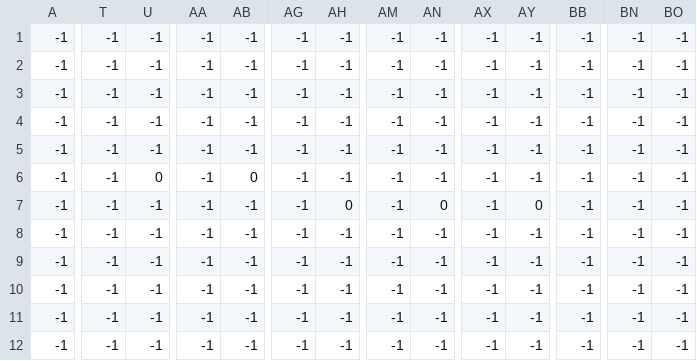
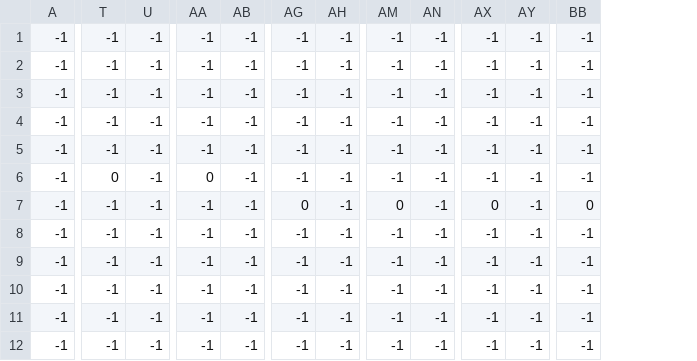
Before and after one commit to Parth-Kolekar/Game-Jam, a CSV file: levels/level_1/level_1._constraints.csv, drawn as a sheet; only a part is shown, gaps mark what is left out; the diff covers the shown part only; the diff names each change by its address in the sheet, - before the commit and + after, or states it on an @@ line.

```diff
--- a/levels/level_1/level_1._constraints.csv
+++ b/levels/level_1/level_1._constraints.csv
-column BN, rows 1-12: all -1
-column BO, rows 1-12: all -1
-T6: -1
+T6: 0
-U6: 0
+U6: -1
-AA6: -1
+AA6: 0
-AB6: 0
+AB6: -1
-AG7: -1
+AG7: 0
-AH7: 0
+AH7: -1
-AM7: -1
+AM7: 0
-AN7: 0
+AN7: -1
-AX7: -1
+AX7: 0
-AY7: 0
+AY7: -1
-BB7: -1
+BB7: 0
```
Also changed, not shown: 3 edited cells elsewhere in this file, levels/level_0/level_0._constraints.csv, levels/level_0/level_0._decorations.csv, 27 other files.
